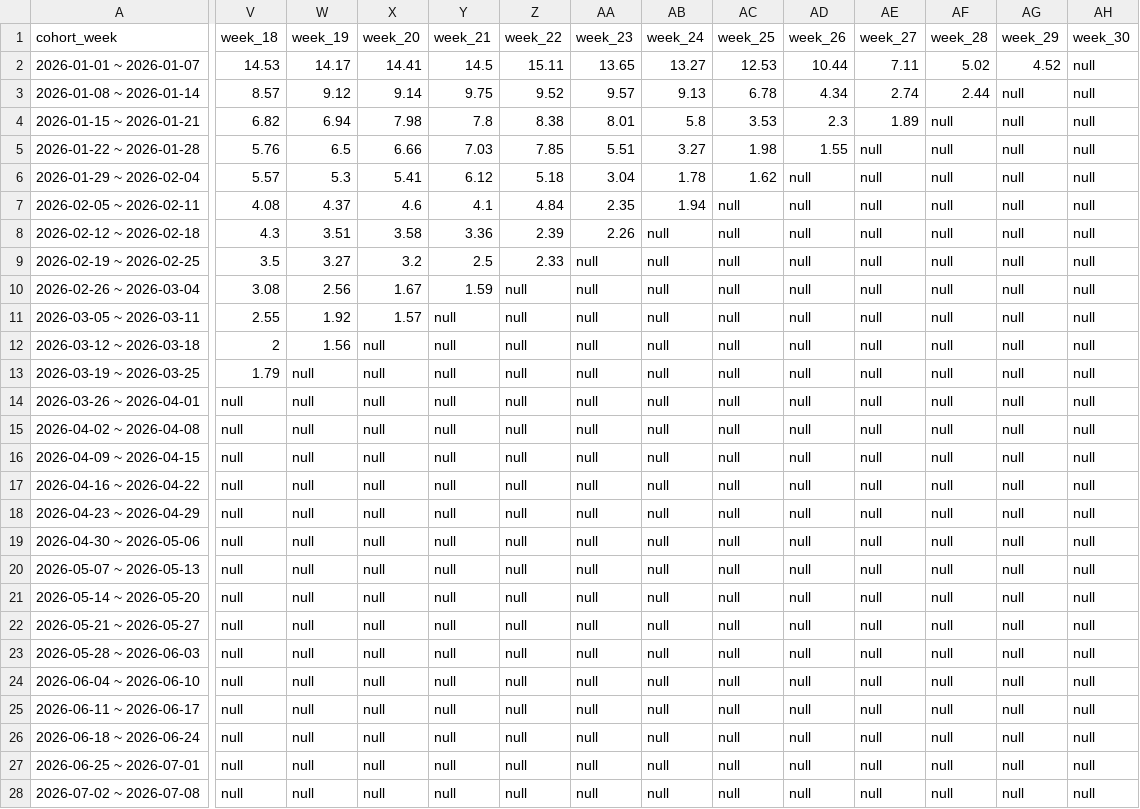
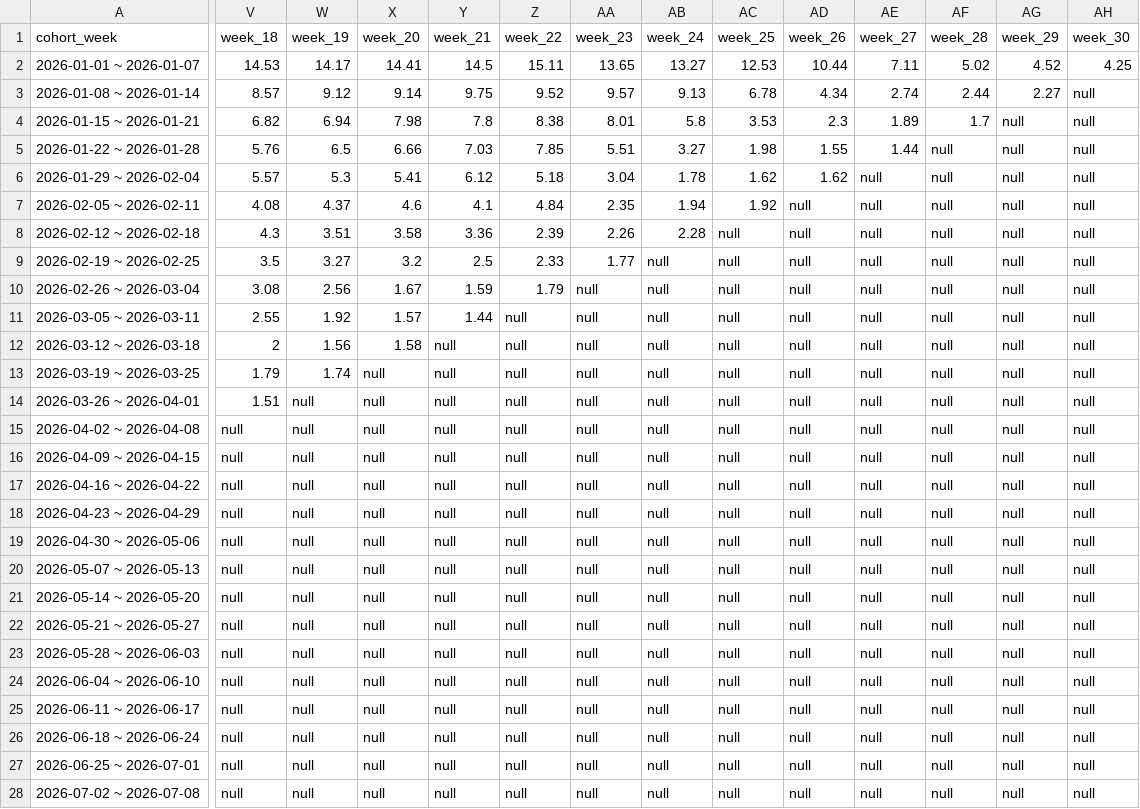
Before and after one commit to shockey0328/czx, a CSV file: 搜索数据看板（周度）/搜索功能留存看板.csv, drawn as a sheet; only a part is shown, gaps mark what is left out; the diff covers the shown part only; the diff names each change by its address in the sheet, - before the commit and + after, or states it on an @@ line.

```diff
--- a/搜索数据看板（周度）/搜索功能留存看板.csv
+++ b/搜索数据看板（周度）/搜索功能留存看板.csv
-AH2 (week_30): null
+AH2 (week_30): 4.25
-AG3 (week_29): null
+AG3 (week_29): 2.27
-AF4 (week_28): null
+AF4 (week_28): 1.7
-AE5 (week_27): null
+AE5 (week_27): 1.44
-AD6 (week_26): null
+AD6 (week_26): 1.62
-AC7 (week_25): null
+AC7 (week_25): 1.92
-AB8 (week_24): null
+AB8 (week_24): 2.28
-AA9 (week_23): null
+AA9 (week_23): 1.77
-Z10 (week_22): null
+Z10 (week_22): 1.79
-Y11 (week_21): null
+Y11 (week_21): 1.44
-X12 (week_20): null
+X12 (week_20): 1.58
-W13 (week_19): null
+W13 (week_19): 1.74
-V14 (week_18): null
+V14 (week_18): 1.51
```
Also changed, not shown: 1 added row and 17 edited cells elsewhere in this file, 搜索数据看板（周度）/搜索次数转化率.csv, 搜索数据看板（周度）/搜索用户转化率.csv, 54 other files.
